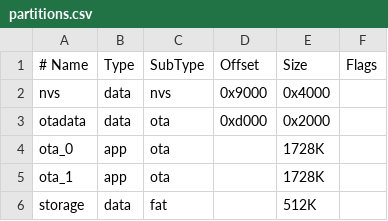
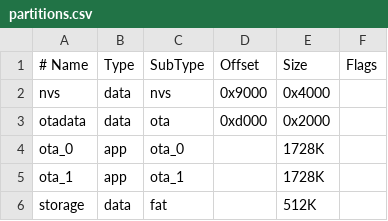
Before and after one commit to DBrianKimmel/ES3-05, a CSV file: partitions.csv, drawn as a sheet.

```diff
--- a/partitions.csv
+++ b/partitions.csv
@@ -3,4 +3,4 @@ nvs,            data,   nvs,            0x9000,     0x4000
 otadata,        data,   ota,            0xd000,     0x2000
-ota_0,          app,    ota,            ,           1728K
-ota_1,          app,    ota,            ,           1728K
+ota_0,          app,    ota_0,          ,           1728K
+ota_1,          app,    ota_1,          ,           1728K
 storage,        data,   fat,            ,           512K
```
Also changed, not shown: 9 other files.
